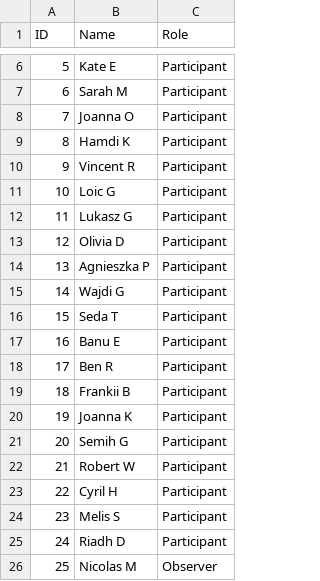
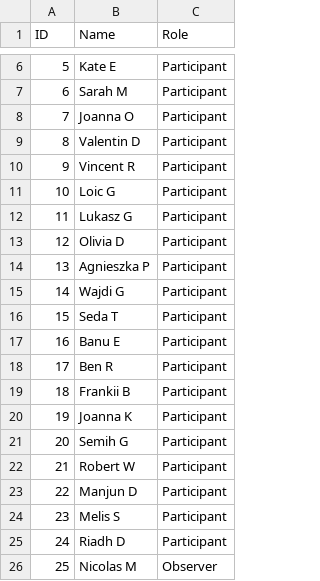
Before and after one commit to obourgade/DC-apps, a CSV file: attendees.csv, drawn as a sheet; only a part is shown, gaps mark what is left out.

Commit message:
Update attendees.csv

```diff
--- a/attendees.csv
+++ b/attendees.csv
@@ -8,3 +8,3 @@
 7,Joanna O,Participant,,
-8,Hamdi K,Participant,,
+8,Valentin D,Participant,,
 9,Vincent R,Participant,,
@@ -22,3 +22,3 @@
 21,Robert W,Participant,,
-22,Cyril H,Participant,,
+22,Manjun D,Participant,,
 23,Melis S,Participant,,
```
